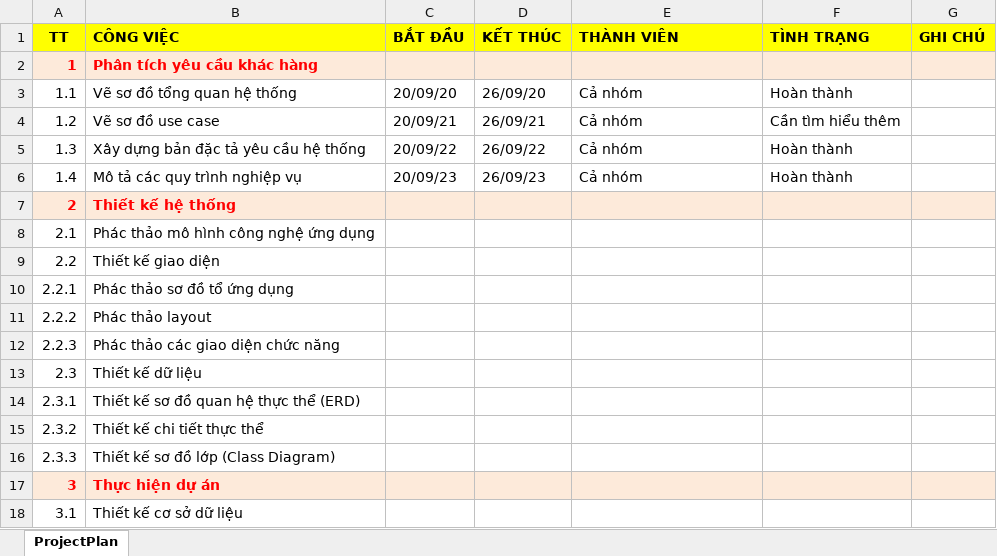
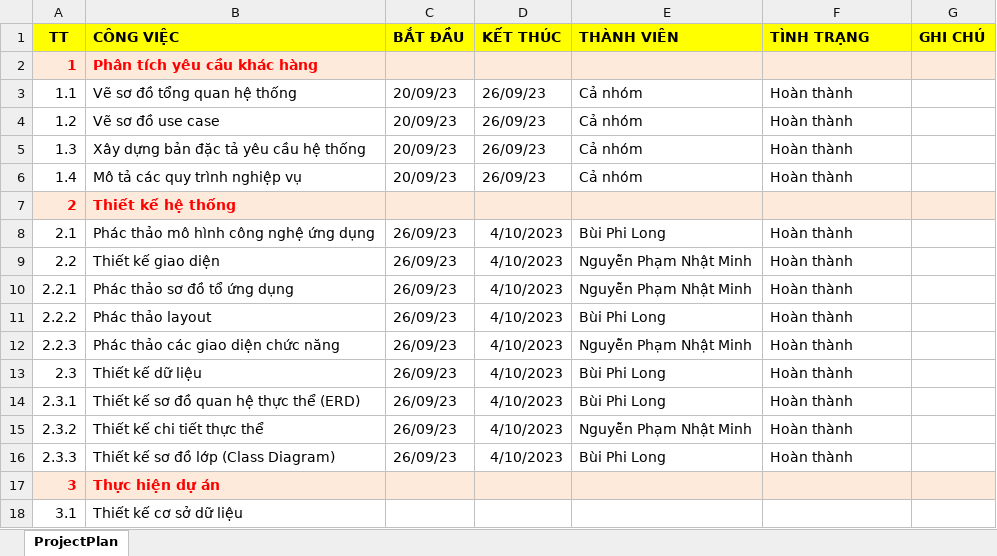
Before and after one commit to philong0208/Nhom28_MTTTN, an Excel workbook: Document/CTS6326_Project plan.xlsx, sheet ProjectPlan, drawn as a sheet; only a part is shown; values as stored, in another font and other column widths than the file's, no borders; the diff names each change by its address in the sheet, - before the commit and + after, or states it on an @@ line.

Commit message:
Update file CTS6326_Project plan

```diff
--- a/Document/CTS6326_Project plan.xlsx (sheet ProjectPlan)
+++ b/Document/CTS6326_Project plan.xlsx (sheet ProjectPlan)
-C3 (BẮT ĐẦU): 20/09/20
+C3 (BẮT ĐẦU): 20/09/23
-D3 (KẾT THÚC): 26/09/20
+D3 (KẾT THÚC): 26/09/23
-C4 (BẮT ĐẦU): 20/09/21
+C4 (BẮT ĐẦU): 20/09/23
-D4 (KẾT THÚC): 26/09/21
+D4 (KẾT THÚC): 26/09/23
-F4 (TÌNH TRẠNG): Cần tìm hiểu thêm
+F4 (TÌNH TRẠNG): Hoàn thành
-C5 (BẮT ĐẦU): 20/09/22
+C5 (BẮT ĐẦU): 20/09/23
-D5 (KẾT THÚC): 26/09/22
+D5 (KẾT THÚC): 26/09/23
-C8:C16 (BẮT ĐẦU): (empty)
+C8:C16 (BẮT ĐẦU): 26/09/23
-D8:D16 (KẾT THÚC): (empty)
+D8:D16 (KẾT THÚC): 4/10/2023
-E8 (THÀNH VIÊN): (empty)
+E8 (THÀNH VIÊN): Bùi Phi Long
-F8:F16 (TÌNH TRẠNG): (empty)
+F8:F16 (TÌNH TRẠNG): Hoàn thành
-E9:E10 (THÀNH VIÊN): (empty)
+E9:E10 (THÀNH VIÊN): Nguyễn Phạm Nhật Minh
-E11 (THÀNH VIÊN): (empty)
+E11 (THÀNH VIÊN): Bùi Phi Long
-E12 (THÀNH VIÊN): (empty)
+E12 (THÀNH VIÊN): Nguyễn Phạm Nhật Minh
-E13:E14 (THÀNH VIÊN): (empty)
+E13:E14 (THÀNH VIÊN): Bùi Phi Long
-E15 (THÀNH VIÊN): (empty)
+E15 (THÀNH VIÊN): Nguyễn Phạm Nhật Minh
-E16 (THÀNH VIÊN): (empty)
+E16 (THÀNH VIÊN): Bùi Phi Long
```
